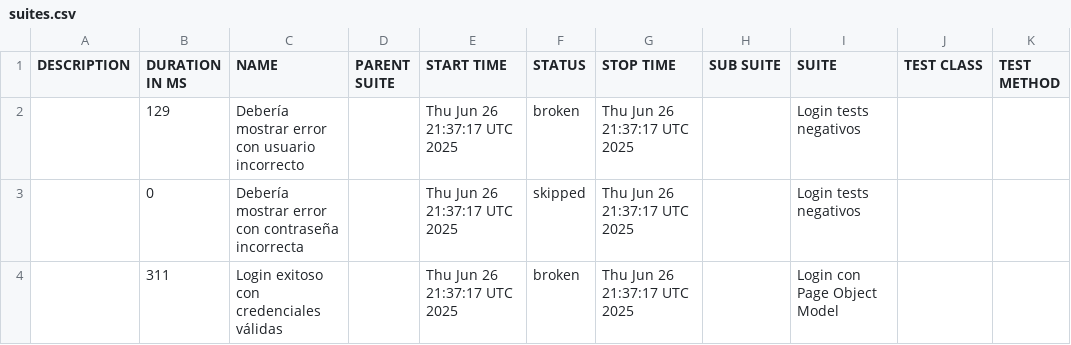
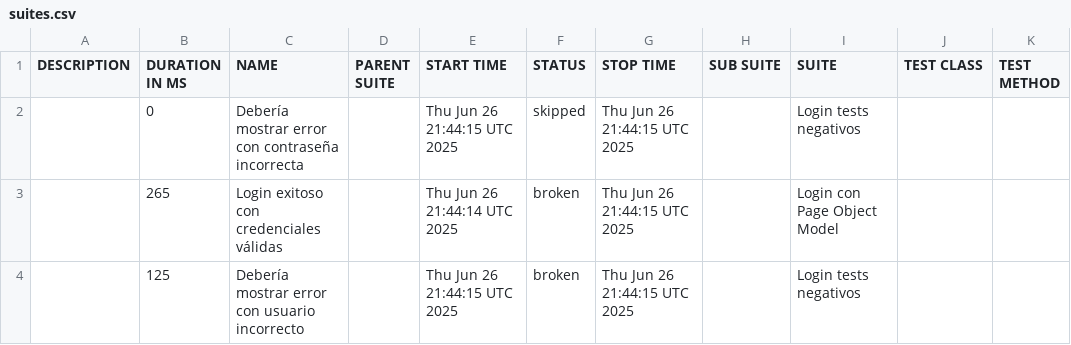
Before and after one commit to RicardoVasq/LoginAutomationCypress, a CSV file: data/suites.csv, drawn as a sheet.

```diff
--- a/data/suites.csv
+++ b/data/suites.csv
@@ -1,4 +1,4 @@
 "DESCRIPTION","DURATION IN MS","NAME","PARENT SUITE","START TIME","STATUS","STOP TIME","SUB SUITE","SUITE","TEST CLASS","TEST METHOD"
-"","129","Debería mostrar error con usuario incorrecto","","Thu Jun 26 21:37:17 UTC 2025","broken","Thu Jun 26 21:37:17 UTC 2025","","Login tests negativos","",""
-"","0","Debería mostrar error con contraseña incorrecta","","Thu Jun 26 21:37:17 UTC 2025","skipped","Thu Jun 26 21:37:17 UTC 2025","","Login tests negativos","",""
-"","311","Login exitoso con credenciales válidas","","Thu Jun 26 21:37:17 UTC 2025","broken","Thu Jun 26 21:37:17 UTC 2025","","Login con Page Object Model","",""
+"","0","Debería mostrar error con contraseña incorrecta","","Thu Jun 26 21:44:15 UTC 2025","skipped","Thu Jun 26 21:44:15 UTC 2025","","Login tests negativos","",""
+"","265","Login exitoso con credenciales válidas","","Thu Jun 26 21:44:14 UTC 2025","broken","Thu Jun 26 21:44:15 UTC 2025","","Login con Page Object Model","",""
+"","125","Debería mostrar error con usuario incorrecto","","Thu Jun 26 21:44:15 UTC 2025","broken","Thu Jun 26 21:44:15 UTC 2025","","Login tests negativos","",""
```
Also changed, not shown: 41 other files.
